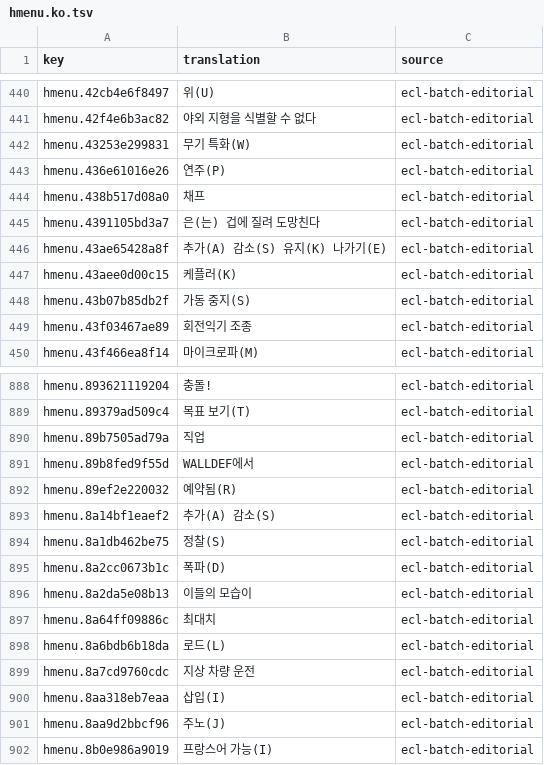
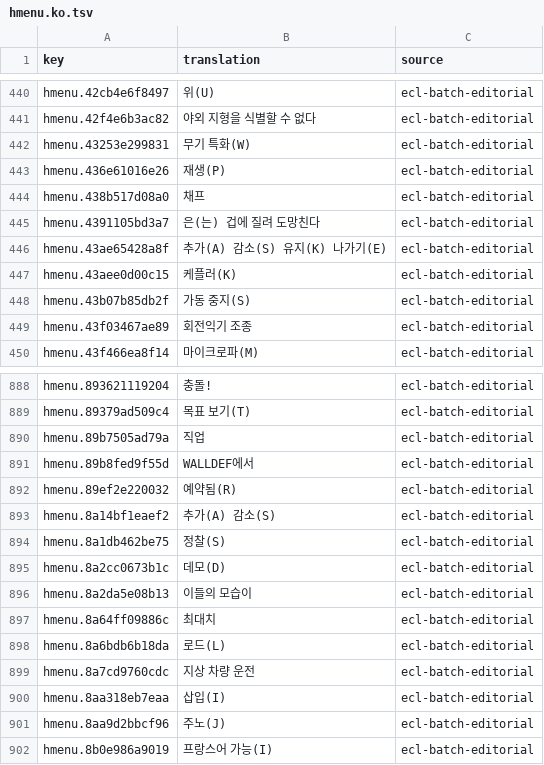
Before and after one commit to wicanr2/buck-rogers-countdown-to-doomsday-cht, a TSV file: text/hmenu.ko.tsv, drawn as a sheet; only a part is shown, gaps mark what is left out.

```diff
--- a/text/hmenu.ko.tsv
+++ b/text/hmenu.ko.tsv
@@ -442,3 +442,3 @@ hmenu.42f4e6b3ac82	야외 지형을 식별할 수 없다	ecl-batch-editorial
 hmenu.43253e299831	무기 특화(W)	ecl-batch-editorial
-hmenu.436e61016e26	연주(P)	ecl-batch-editorial
+hmenu.436e61016e26	재생(P)	ecl-batch-editorial
 hmenu.438b517d08a0	채프	ecl-batch-editorial
@@ -894,3 +894,3 @@ hmenu.8a14bf1eaef2	추가(A) 감소(S)	ecl-batch-editorial
 hmenu.8a1db462be75	정찰(S)	ecl-batch-editorial
-hmenu.8a2cc0673b1c	폭파(D)	ecl-batch-editorial
+hmenu.8a2cc0673b1c	데모(D)	ecl-batch-editorial
 hmenu.8a2da5e08b13	이들의 모습이	ecl-batch-editorial
```
